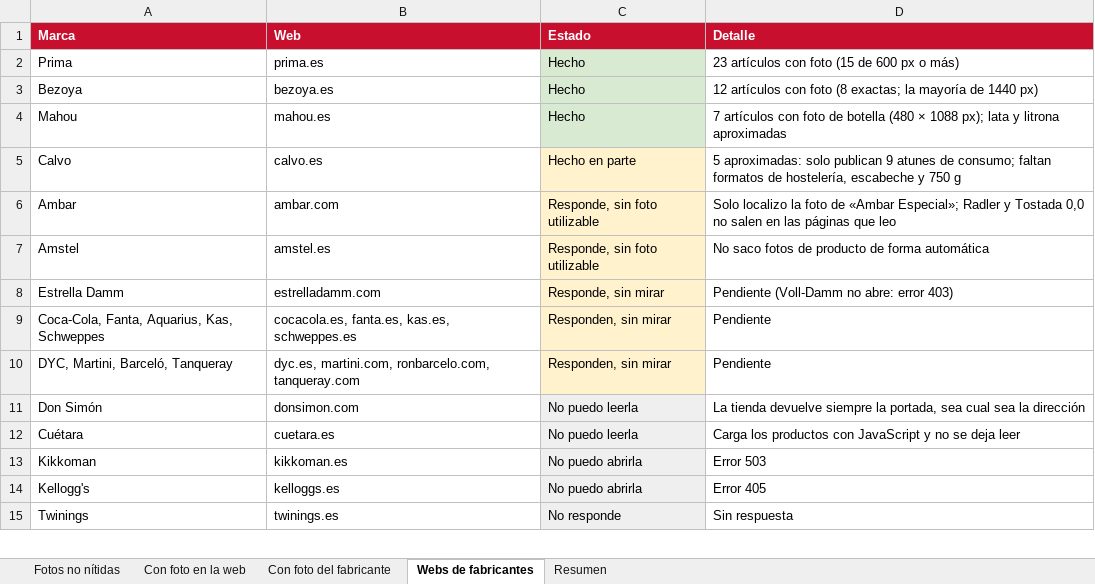
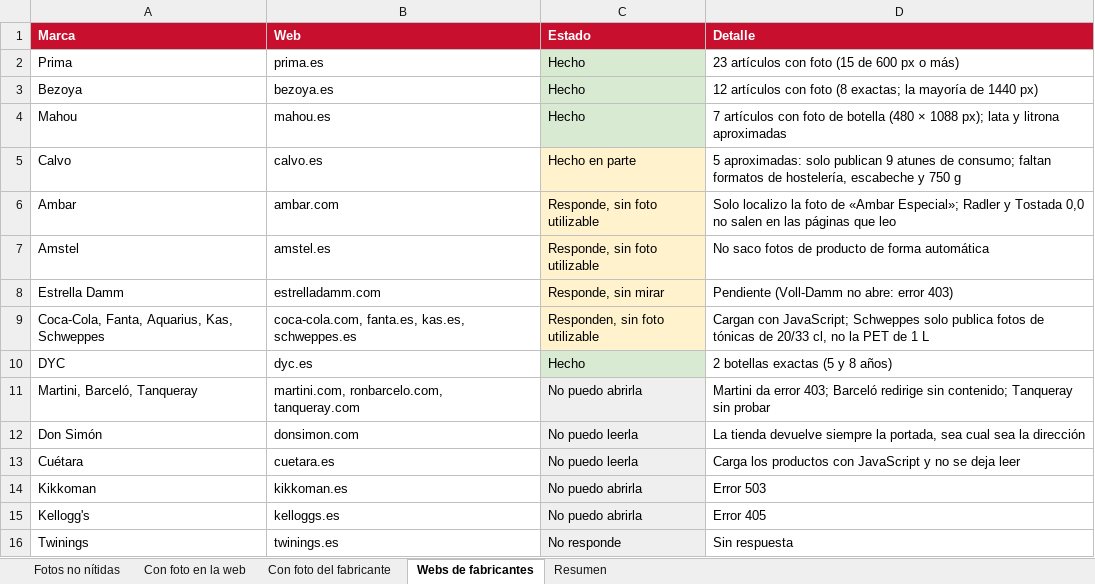
Before and after one commit to distribucionesvmia-lab/distribuciones-vm-, an Excel workbook: _herramientas/fotos/fotos-no-nitidas-con-fotos-de-la-web.xlsx, sheet Webs de fabricantes, drawn as a sheet; only a part is shown; values as stored, in another font and other column widths than the file's, no borders; removed rows and columns are numbered as before the commit, all else as after; the diff names each change by its address in the sheet, - before the commit and + after, or states it on an @@ line.

```diff
--- a/_herramientas/fotos/fotos-no-nitidas-con-fotos-de-la-web.xlsx (sheet Webs de fabricantes)
+++ b/_herramientas/fotos/fotos-no-nitidas-con-fotos-de-la-web.xlsx (sheet Webs de fabricantes)
-B9 (Web): cocacola.es, fanta.es, kas.es, schweppes.es
+B9 (Web): coca-cola.com, fanta.es, kas.es, schweppes.es
-C9 (Estado): Responden, sin mirar
+C9 (Estado): Responden, sin foto utilizable
-D9 (Detalle): Pendiente
+D9 (Detalle): Cargan con JavaScript; Schweppes solo publica fotos de tónicas de 20/33 cl, no la PET de 1 L
-row 10: DYC, Martini, Barceló, Tanqueray | dyc.es, martini.com, ronbarcelo.com, tanqueray.com | Responden, sin mirar | Pendiente
+row 10: DYC | dyc.es | Hecho | 2 botellas exactas (5 y 8 años)
+row 11: Martini, Barceló, Tanqueray | martini.com, ronbarcelo.com, tanqueray.com | No puedo abrirla | Martini da error 403; Barceló redirige sin contenido; Tanqueray sin probar
```
Also changed, not shown: sheet Con foto del fabricante, sheet Fotos no nítidas, sheet Resumen, 3 other files.
